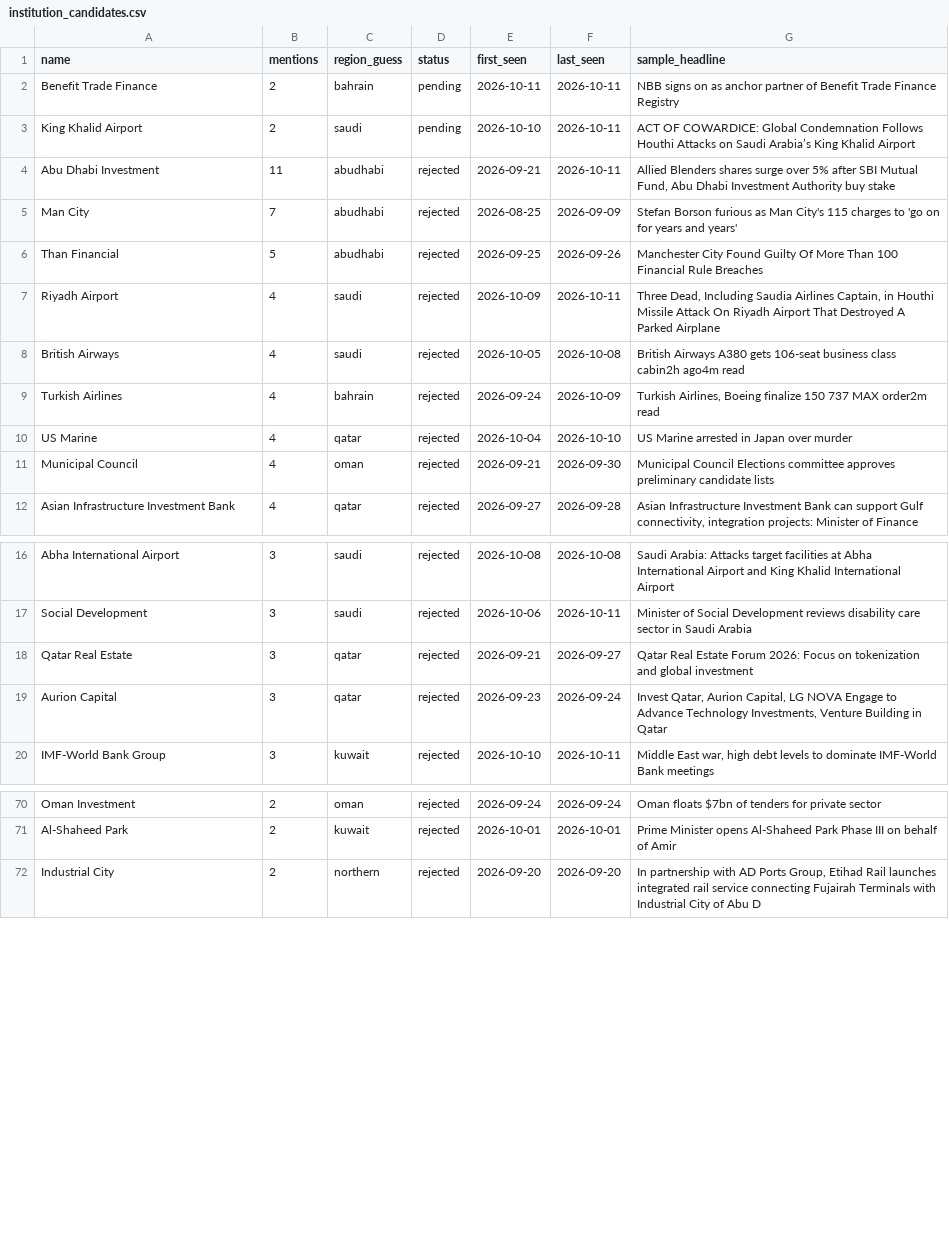
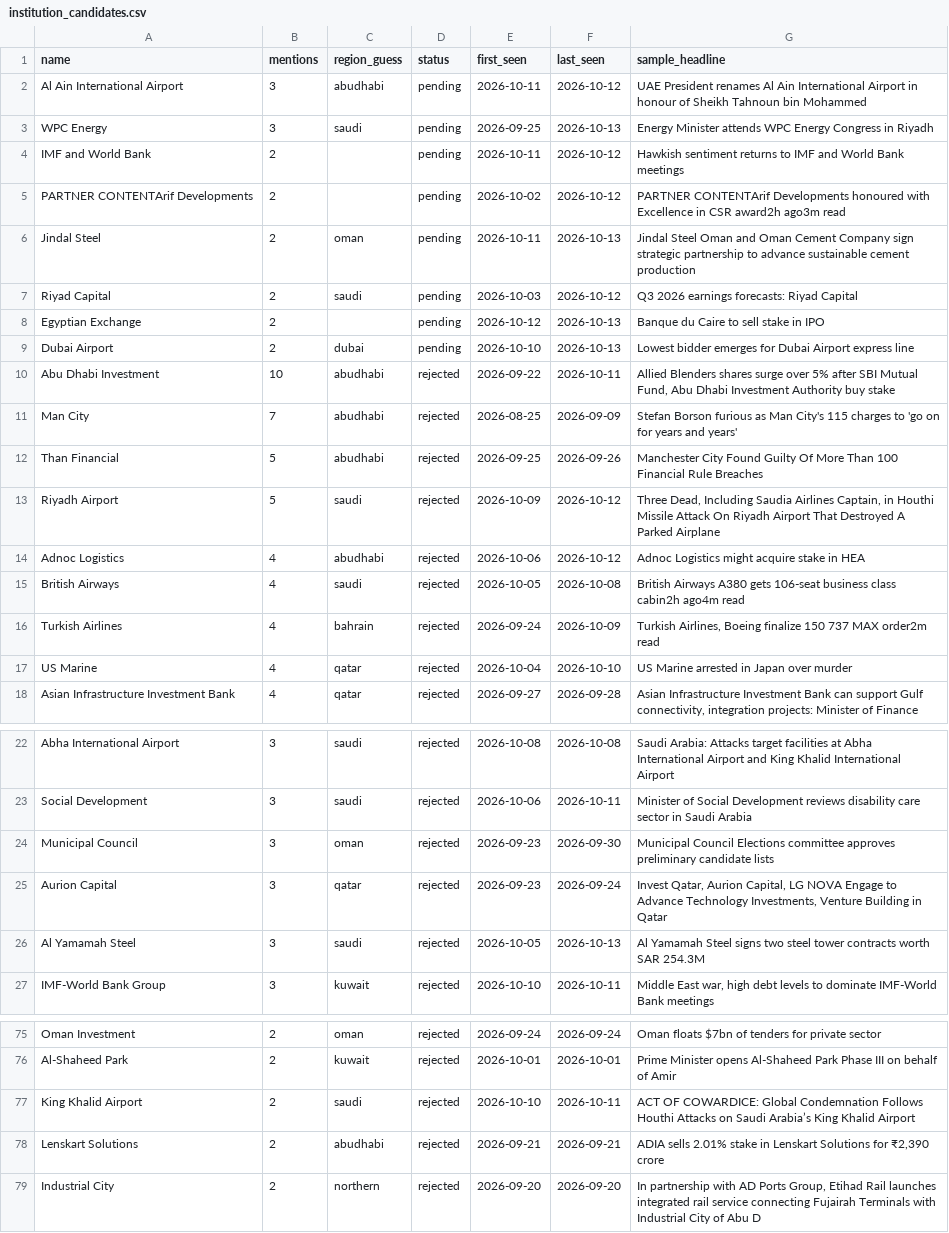
Before and after one commit to qizhangumich/power_network, a CSV file: data/institution_candidates.csv, drawn as a sheet; only a part is shown, gaps mark what is left out; the diff covers the shown part only.

```diff
--- a/data/institution_candidates.csv
+++ b/data/institution_candidates.csv
@@ -1,8 +1,15 @@
 name,mentions,region_guess,status,first_seen,last_seen,sample_headline
-Benefit Trade Finance,2,bahrain,pending,2026-10-11,2026-10-11,NBB signs on as anchor partner of Benefit Trade Finance Registry
-King Khalid Airport,2,saudi,pending,2026-10-10,2026-10-11,ACT OF COWARDICE: Global Condemnation Follows Houthi Attacks on Saudi Arabia’s King Khalid Airport
-Abu Dhabi Investment,11,abudhabi,rejected,2026-09-21,2026-10-11,"Allied Blenders shares surge over 5% after SBI Mutual Fund, Abu Dhabi Investment Authority buy stake"
+Al Ain International Airport,3,abudhabi,pending,2026-10-11,2026-10-12,UAE President renames Al Ain International Airport in honour of Sheikh Tahnoun bin Mohammed
+WPC Energy,3,saudi,pending,2026-09-25,2026-10-13,Energy Minister attends WPC Energy Congress in Riyadh
+IMF and World Bank,2,,pending,2026-10-11,2026-10-12,Hawkish sentiment returns to IMF and World Bank meetings
+PARTNER CONTENTArif Developments,2,,pending,2026-10-02,2026-10-12,PARTNER CONTENTArif Developments honoured with Excellence in CSR award2h ago3m read
+Jindal Steel,2,oman,pending,2026-10-11,2026-10-13,Jindal Steel Oman and Oman Cement Company sign strategic partnership to advance sustainable cement production
+Riyad Capital,2,saudi,pending,2026-10-03,2026-10-12,Q3 2026 earnings forecasts: Riyad Capital
+Egyptian Exchange,2,,pending,2026-10-12,2026-10-13,Banque du Caire to sell stake in IPO
+Dubai Airport,2,dubai,pending,2026-10-10,2026-10-13,Lowest bidder emerges for Dubai Airport express line
+Abu Dhabi Investment,10,abudhabi,rejected,2026-09-22,2026-10-11,"Allied Blenders shares surge over 5% after SBI Mutual Fund, Abu Dhabi Investment Authority buy stake"
 Man City,7,abudhabi,rejected,2026-08-25,2026-09-09,Stefan Borson furious as Man City's 115 charges to 'go on for years and years'
 Than Financial,5,abudhabi,rejected,2026-09-25,2026-09-26,Manchester City Found Guilty Of More Than 100 Financial Rule Breaches
-Riyadh Airport,4,saudi,rejected,2026-10-09,2026-10-11,"Three Dead, Including Saudia Airlines Captain, in Houthi Missile Attack On Riyadh Airport That Destroyed A Parked Airplane"
+Riyadh Airport,5,saudi,rejected,2026-10-09,2026-10-12,"Three Dead, Including Saudia Airlines Captain, in Houthi Missile Attack On Riyadh Airport That Destroyed A Parked Airplane"
+Adnoc Logistics,4,abudhabi,rejected,2026-10-06,2026-10-12,Adnoc Logistics might acquire stake in HEA
 British Airways,4,saudi,rejected,2026-10-05,2026-10-08,British Airways A380 gets 106-seat business class cabin2h ago4m read
@@ -10,3 +17,2 @@ Turkish Airlines,4,bahrain,rejected,2026-09-24,2026-10-09,"Turkish Airlines, Boe
 US Marine,4,qatar,rejected,2026-10-04,2026-10-10,US Marine arrested in Japan over murder
-Municipal Council,4,oman,rejected,2026-09-21,2026-09-30,Municipal Council Elections committee approves preliminary candidate lists
 Asian Infrastructure Investment Bank,4,qatar,rejected,2026-09-27,2026-09-28,"Asian Infrastructure Investment Bank can support Gulf connectivity, integration projects: Minister of Finance"
@@ -17,4 +23,5 @@ Abha International Airport,3,saudi,rejected,2026-10-08,2026-10-08,Saudi Arabia:
 Social Development,3,saudi,rejected,2026-10-06,2026-10-11,Minister of Social Development reviews disability care sector in Saudi Arabia
-Qatar Real Estate,3,qatar,rejected,2026-09-21,2026-09-27,Qatar Real Estate Forum 2026: Focus on tokenization and global investment
+Municipal Council,3,oman,rejected,2026-09-23,2026-09-30,Municipal Council Elections committee approves preliminary candidate lists
 Aurion Capital,3,qatar,rejected,2026-09-23,2026-09-24,"Invest Qatar, Aurion Capital, LG NOVA Engage to Advance Technology Investments, Venture Building in Qatar"
+Al Yamamah Steel,3,saudi,rejected,2026-10-05,2026-10-13,Al Yamamah Steel signs two steel tower contracts worth SAR 254.3M
 IMF-World Bank Group,3,kuwait,rejected,2026-10-10,2026-10-11,"Middle East war, high debt levels to dominate IMF-World Bank meetings"
@@ -71,2 +76,4 @@ Oman Investment,2,oman,rejected,2026-09-24,2026-09-24,Oman floats $7bn of tender
 Al-Shaheed Park,2,kuwait,rejected,2026-10-01,2026-10-01,Prime Minister opens Al-Shaheed Park Phase III on behalf of Amir
+King Khalid Airport,2,saudi,rejected,2026-10-10,2026-10-11,ACT OF COWARDICE: Global Condemnation Follows Houthi Attacks on Saudi Arabia’s King Khalid Airport
+Lenskart Solutions,2,abudhabi,rejected,2026-09-21,2026-09-21,"ADIA sells 2.01% stake in Lenskart Solutions for ₹2,390 crore"
 Industrial City,2,northern,rejected,2026-09-20,2026-09-20,"In partnership with AD Ports Group, Etihad Rail launches integrated rail service connecting Fujairah Terminals with Industrial City of Abu D"
```
Also changed, not shown: 5 added rows, 5 removed rows, 4 moved rows and 5 edited cells elsewhere in this file, data/aka.csv, data/backfill_queue.csv, 27 other files.
